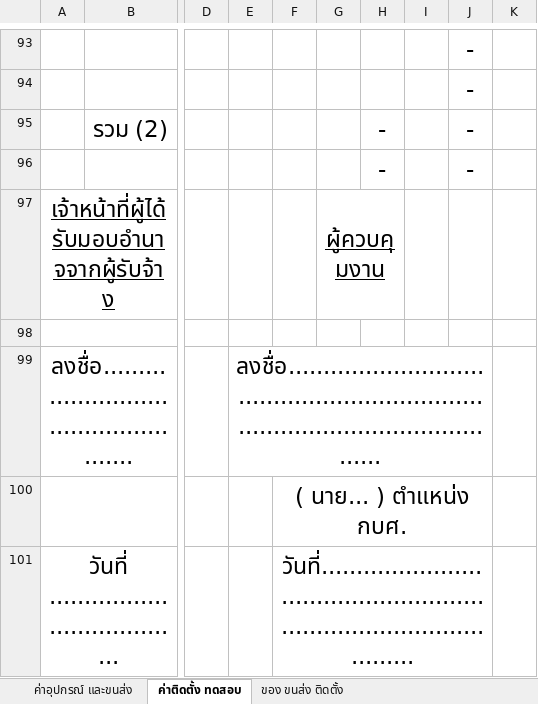
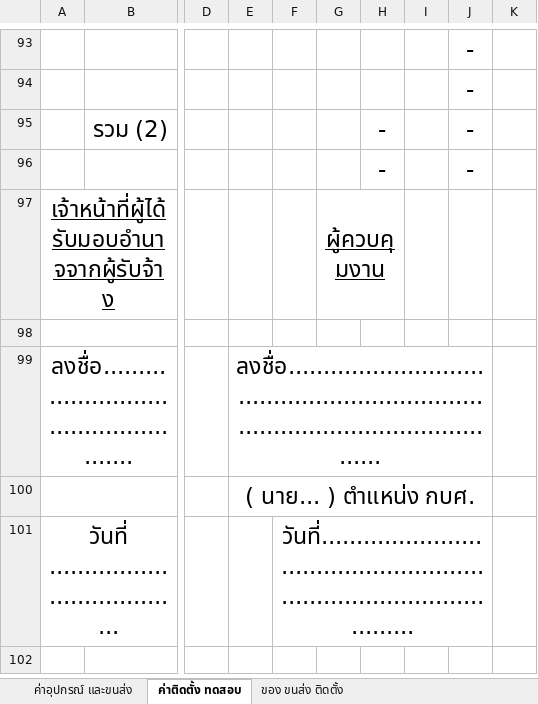
Before and after one commit to boybe7/pea_jk, an Excel workbook: templates/template_form.xlsx, sheet ค่าติดตั้ง ทดสอบ, drawn as a sheet; only a part is shown, gaps mark what is left out; values as stored, in another font and other column widths than the file's, no borders; charts and pictures not drawn; the diff names each change by its address in the sheet, - before the commit and + after, or states it on an @@ line.

Commit message:
excel form >2

```diff
--- a/templates/template_form.xlsx (sheet ค่าติดตั้ง ทดสอบ)
+++ b/templates/template_form.xlsx (sheet ค่าติดตั้ง ทดสอบ)
-E100: (empty)
+E100: ( นาย... ) ตำแหน่ง กบศ.
+E100:J100 merged
-F100: ( นาย... ) ตำแหน่ง กบศ.
+F100: (empty)
-F100:J100 merged
```
Also changed, not shown: sheet ค่าอุปกรณ์ และขนส่ง, 1 other file.
